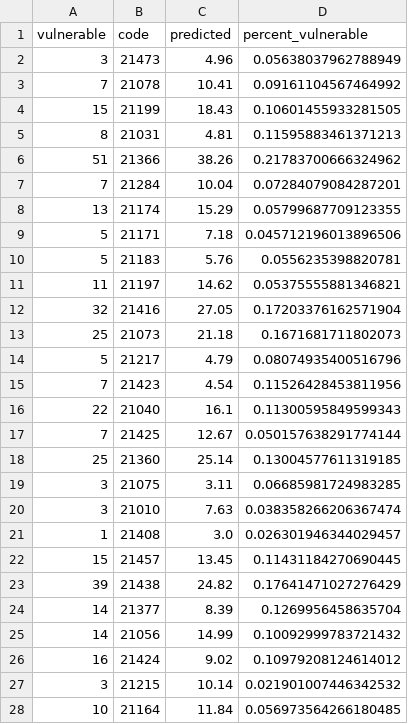
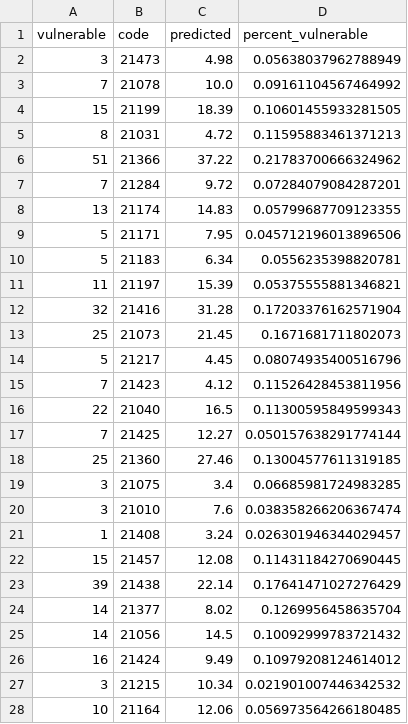
Before and after one commit to ali-beer/monu-mel-data-project-final, a CSV file: data/predictions/emotional_abs_merged_predictions.csv, drawn as a sheet; only a part is shown; the diff covers the shown part only.

```diff
--- a/data/predictions/emotional_abs_merged_predictions.csv
+++ b/data/predictions/emotional_abs_merged_predictions.csv
@@ -1,28 +1,28 @@
 vulnerable,code,predicted,percent_vulnerable
-3,21473,4.96,0.05638037962788949
-7,21078,10.41,0.09161104567464992
-15,21199,18.43,0.10601455933281505
-8,21031,4.81,0.11595883461371213
-51,21366,38.26,0.21783700666324962
-7,21284,10.04,0.07284079084287201
-13,21174,15.29,0.05799687709123355
-5,21171,7.18,0.045712196013896506
-5,21183,5.76,0.0556235398820781
-11,21197,14.62,0.05375555881346821
-32,21416,27.05,0.17203376162571904
-25,21073,21.18,0.1671681711802073
-5,21217,4.79,0.08074935400516796
-7,21423,4.54,0.11526428453811956
-22,21040,16.1,0.11300595849599343
-7,21425,12.67,0.050157638291774144
-25,21360,25.14,0.13004577611319185
-3,21075,3.11,0.06685981724983285
-3,21010,7.63,0.038358266206367474
-1,21408,3.0,0.026301946344029457
-15,21457,13.45,0.11431184270690445
-39,21438,24.82,0.17641471027276429
-14,21377,8.39,0.1269956458635704
-14,21056,14.99,0.10092999783721432
-16,21424,9.02,0.10979208124614012
-3,21215,10.14,0.021901007446342532
-10,21164,11.84,0.056973564266180485
+3,21473,4.98,0.05638037962788949
+7,21078,10.0,0.09161104567464992
+15,21199,18.39,0.10601455933281505
+8,21031,4.72,0.11595883461371213
+51,21366,37.22,0.21783700666324962
+7,21284,9.72,0.07284079084287201
+13,21174,14.83,0.05799687709123355
+5,21171,7.95,0.045712196013896506
+5,21183,6.34,0.0556235398820781
+11,21197,15.39,0.05375555881346821
+32,21416,31.28,0.17203376162571904
+25,21073,21.45,0.1671681711802073
+5,21217,4.45,0.08074935400516796
+7,21423,4.12,0.11526428453811956
+22,21040,16.5,0.11300595849599343
+7,21425,12.27,0.050157638291774144
+25,21360,27.46,0.13004577611319185
+3,21075,3.4,0.06685981724983285
+3,21010,7.6,0.038358266206367474
+1,21408,3.24,0.026301946344029457
+15,21457,12.08,0.11431184270690445
+39,21438,22.14,0.17641471027276429
+14,21377,8.02,0.1269956458635704
+14,21056,14.5,0.10092999783721432
+16,21424,9.49,0.10979208124614012
+3,21215,10.34,0.021901007446342532
+10,21164,12.06,0.056973564266180485
```
Also changed, not shown: 58 edited cells elsewhere in this file, data/predictions.csv, data/predictions/communication_abs_merged_predictions.csv, 10 other files.
